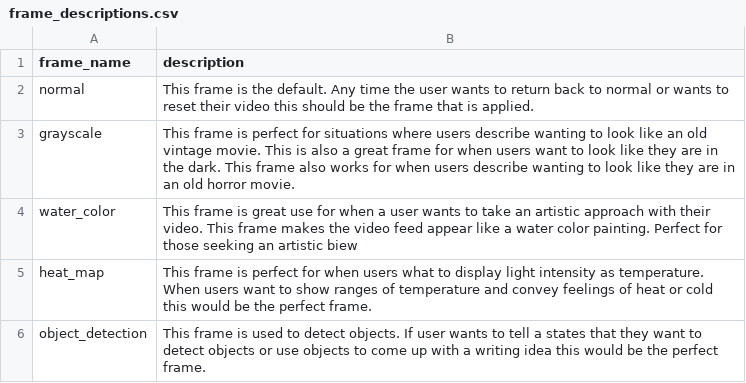
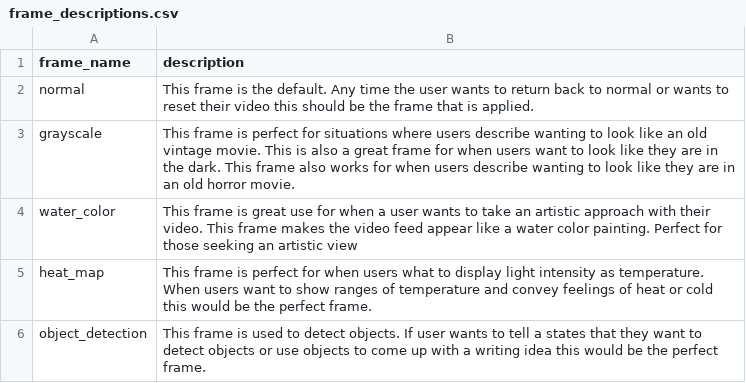
Before and after one commit to Alessdelagarza/2025GenAIBootcampProject, a CSV file: data/frame_descriptions.csv, drawn as a sheet.

```diff
--- a/data/frame_descriptions.csv
+++ b/data/frame_descriptions.csv
@@ -3,3 +3,3 @@ normal,This frame is the default. Any time the user wants to return back to norm
 grayscale,This frame is perfect for situations where users describe wanting to look like an old vintage movie. This is also a great frame for when users want to look like they are in the dark. This frame also works for when users describe wanting to look like they are in an old horror movie.
-water_color,This frame is great use for when a user wants to take an artistic approach with their video. This frame makes the video feed appear like a water color painting. Perfect for those seeking an artistic biew
+water_color,This frame is great use for when a user wants to take an artistic approach with their video. This frame makes the video feed appear like a water color painting. Perfect for those seeking an artistic view
 heat_map,This frame is perfect for when users what to display light intensity as temperature. When users want to show ranges of temperature and convey feelings of heat or cold this would be the perfect frame.
```
Also changed, not shown: data/frame_descriptions_embeddings.csv, 5 other files.
